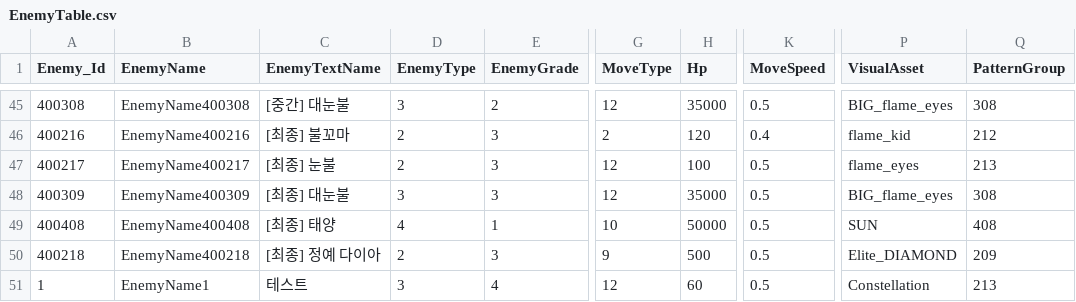
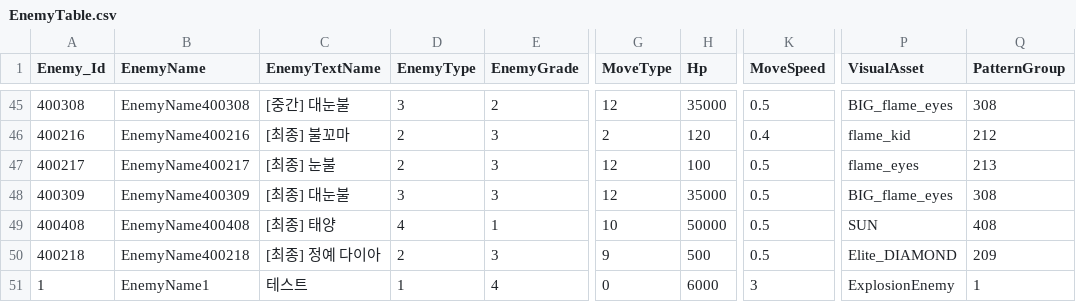
Before and after one commit to jeonglee22/MyPlanet, a CSV file: Assets/DataTables/EnemyTable.csv, drawn as a sheet; only a part is shown, gaps mark what is left out; the diff names each change by its address in the sheet, - before the commit and + after, or states it on an @@ line.

```diff
--- a/Assets/DataTables/EnemyTable.csv
+++ b/Assets/DataTables/EnemyTable.csv
-D51 (EnemyType): 3
+D51 (EnemyType): 1
-G51 (MoveType): 12
+G51 (MoveType): 0
-H51 (Hp): 60
+H51 (Hp): 6000
-K51 (MoveSpeed): 0.5
+K51 (MoveSpeed): 3
-P51 (VisualAsset): Constellation
+P51 (VisualAsset): ExplosionEnemy
-Q51 (PatternGroup): 213
+Q51 (PatternGroup): 1
```
Also changed, not shown: Assets/DataTables/PatternTable.csv, 12 other files.
